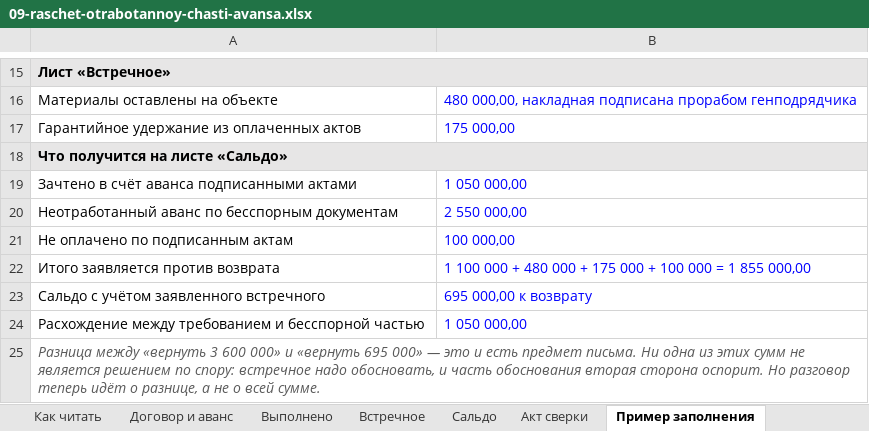
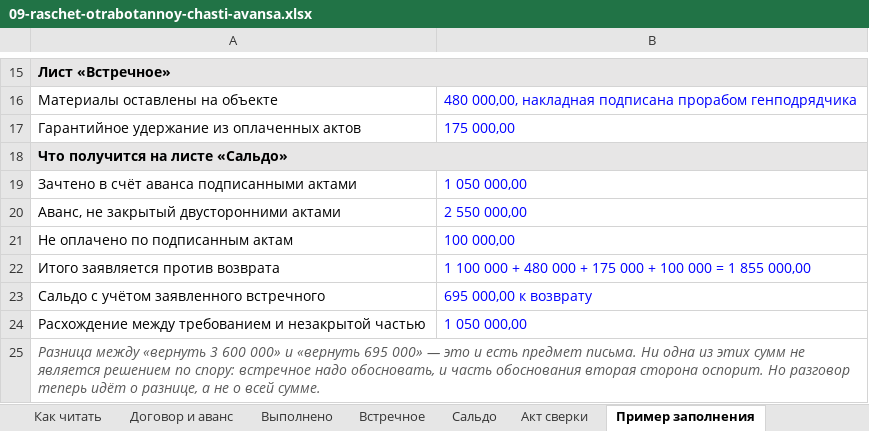
Before and after one commit to pmgpt12-arch/marzhavbetone.ru, an Excel workbook: products-storage/10-avans-usloviya-i-pribyl/09-raschet-otrabotannoy-chasti-avansa.xlsx, sheet Пример заполнения, drawn as a sheet; only a part is shown, gaps mark what is left out; values as stored, in another font and other column widths than the file's, no borders; the diff names each change by its address in the sheet, - before the commit and + after, or states it on an @@ line.

```diff
--- a/products-storage/10-avans-usloviya-i-pribyl/09-raschet-otrabotannoy-chasti-avansa.xlsx (sheet Пример заполнения)
+++ b/products-storage/10-avans-usloviya-i-pribyl/09-raschet-otrabotannoy-chasti-avansa.xlsx (sheet Пример заполнения)
-A20: Неотработанный аванс по бесспорным документам
+A20: Аванс, не закрытый двусторонними актами
-A24: …требованием и бесспорной частью
+A24: …требованием и незакрытой частью
```
Also changed, not shown: sheet Сальдо, sheet Как читать, sheet Договор и аванс, sheet Выполнено, sheet Встречное, 3 other files.
